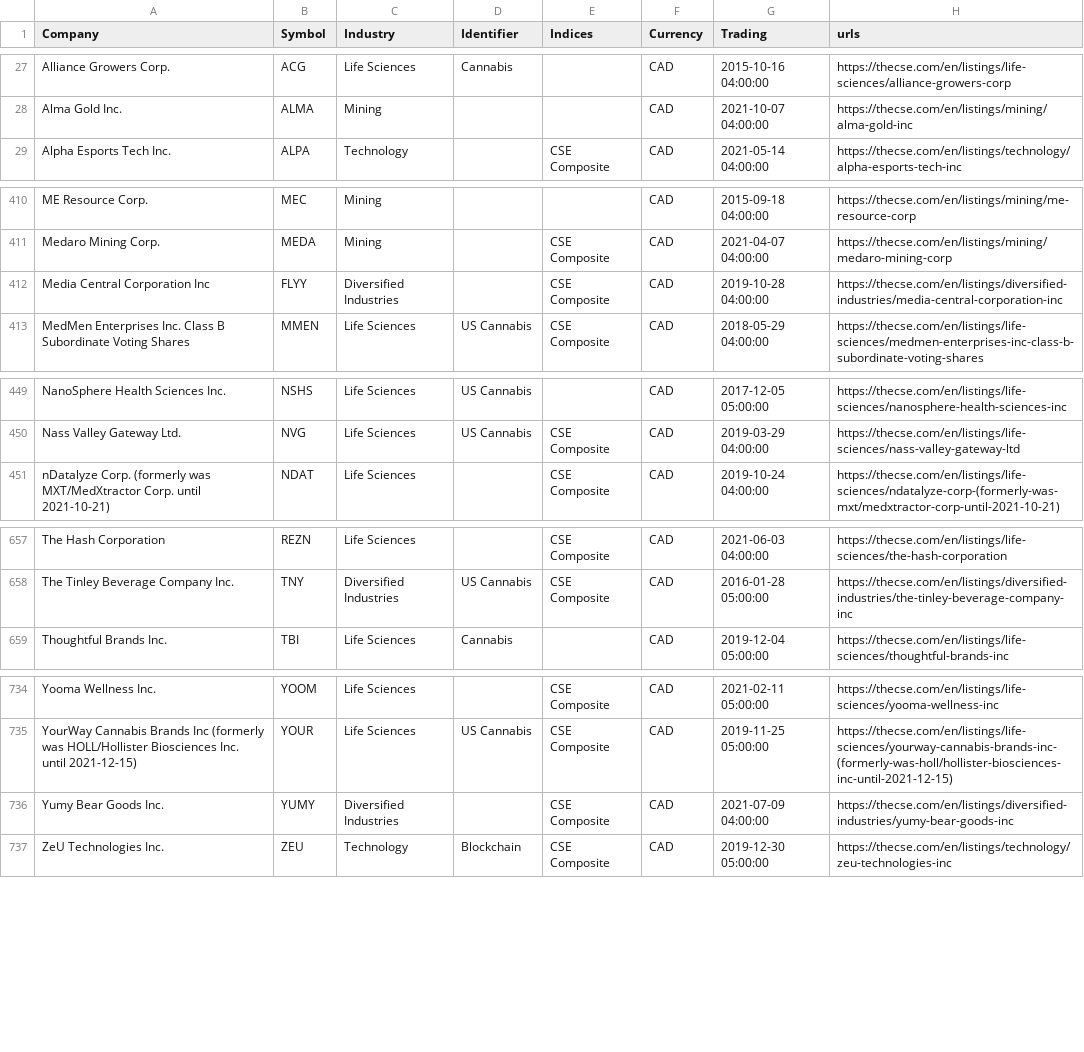
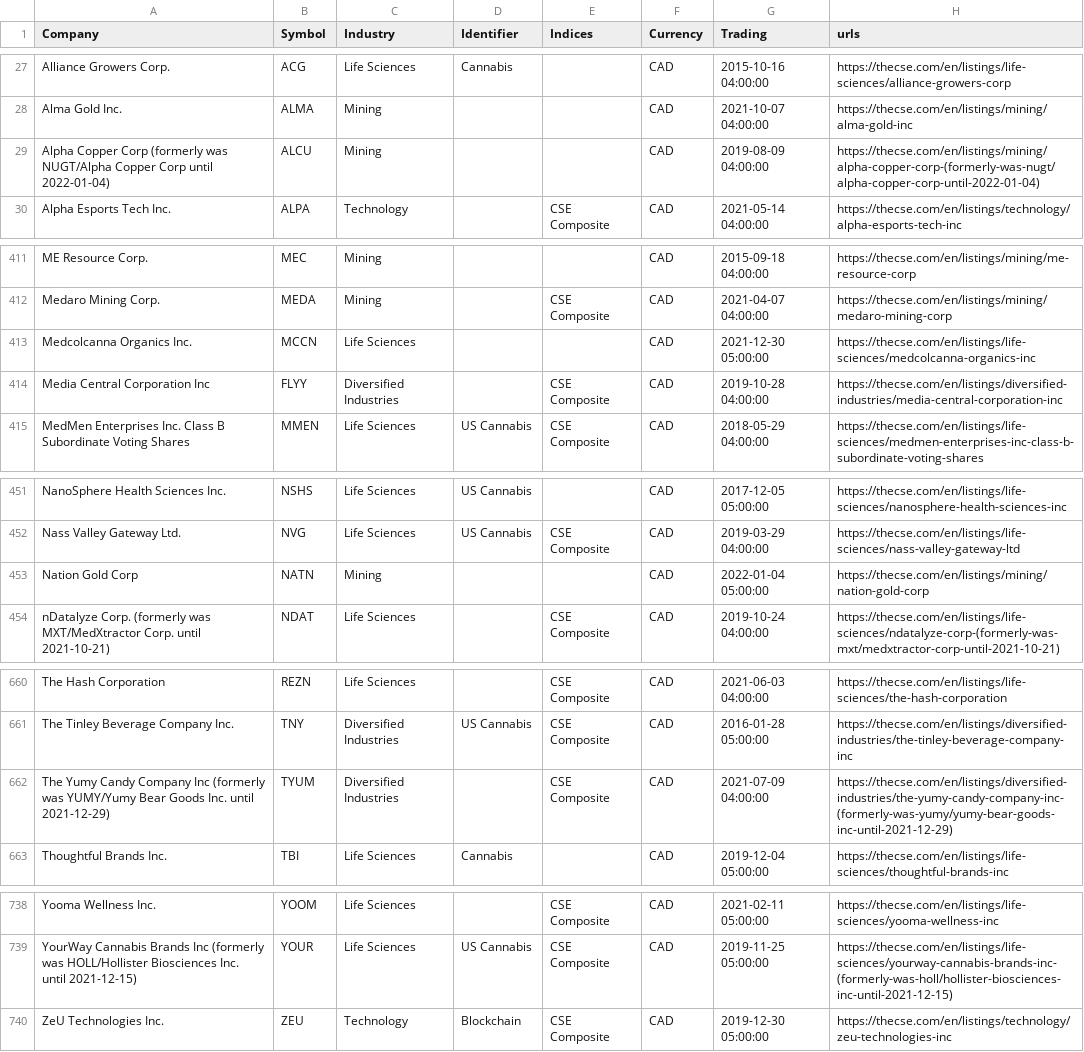
Before and after one commit to FriendlyUser/cad_tickers_list, a CSV file: static/latest/cse.csv, drawn as a sheet; only a part is shown, gaps mark what is left out; removed rows and columns are numbered as before the commit, all else as after; the diff covers the shown part only; the diff names each change by its address in the sheet, - before the commit and + after, or states it on an @@ line.

```diff
--- a/static/latest/cse.csv
+++ b/static/latest/cse.csv
+row 29: Alpha Copper Corp (formerly was NUGT/Alpha Copper Corp until 2022-01-04) | ALCU | Mining |  |  | CAD | 2019-08-09 04:00:00 | https://thecse.com/en/listings/mining/alpha-copper-corp-(formerly-was-nugt/alpha-copper-corp-until-2022-01-04)
+row 413: Medcolcanna Organics Inc. | MCCN | Life Sciences |  |  | CAD | 2021-12-30 05:00:00 | https://thecse.com/en/listings/life-sciences/medcolcanna-organics-inc
+row 453: Nation Gold Corp | NATN | Mining |  |  | CAD | 2022-01-04 05:00:00 | https://thecse.com/en/listings/mining/nation-gold-corp
+row 662: The Yumy Candy Company Inc (formerly was YUMY/Yumy Bear Goods Inc. until 2021-12-29) | TYUM | Diversified Industries |  | CSE Composite | CAD | 2021-07-09 04:00:00 | https://thecse.com/en/listings/diversified-industries/the-yumy-candy-company-inc-(formerly-was-yumy/yumy-bear-goods-inc-until-2021-12-29)
-row 736: Yumy Bear Goods Inc. | YUMY | Diversified Industries |  | CSE Composite | CAD | 2021-07-09 04:00:00 | https://thecse.com/en/listings/diversified-industries/yumy-bear-goods-inc
```
Also changed, not shown: 1 added row, 1 removed row and 4 edited cells elsewhere in this file.
